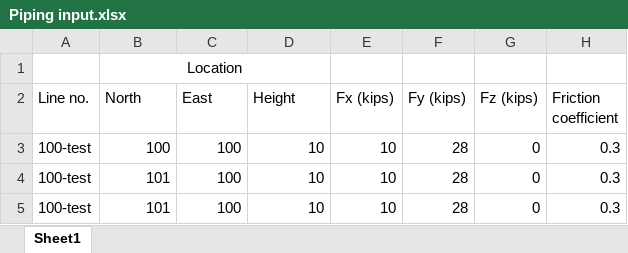
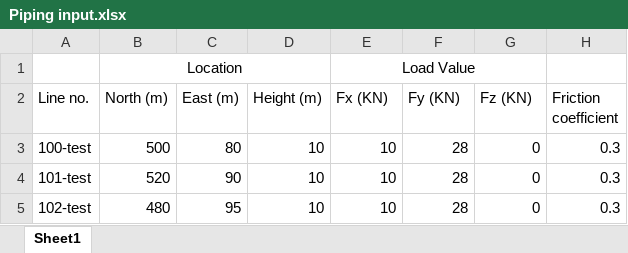
Before and after one commit to sharad28/Civil_Project, an Excel workbook: Piping input.xlsx, sheet Sheet1, drawn as a sheet; values as stored, in another font and other column widths than the file's, no borders; the diff names each change by its address in the sheet, - before the commit and + after, or states it on an @@ line.

```diff
--- a/Piping input.xlsx (sheet Sheet1)
+++ b/Piping input.xlsx (sheet Sheet1)
-E1 (Fx (KN)): (empty)
+E1 (Fx (KN)): Load Value
+E1:G1 merged
-B2: North
+B2: North (m)
-C2: East
+C2: East (m)
-D2: Height
+D2: Height (m)
-E2: Fx (kips)
+E2: Fx (KN)
-F2: Fy (kips)
+F2: Fy (KN)
-G2: Fz (kips)
+G2: Fz (KN)
-B3 (North (m)): 100
+B3 (North (m)): 500
-C3 (East (m)): 100
+C3 (East (m)): 80
-A4 (Line no.): 100-test
+A4 (Line no.): 101-test
-B4 (North (m)): 101
+B4 (North (m)): 520
-C4 (East (m)): 100
+C4 (East (m)): 90
-A5 (Line no.): 100-test
+A5 (Line no.): 102-test
-B5 (North (m)): 101
+B5 (North (m)): 480
-C5 (East (m)): 100
+C5 (East (m)): 95
```
Also changed, not shown: 3 other files.
